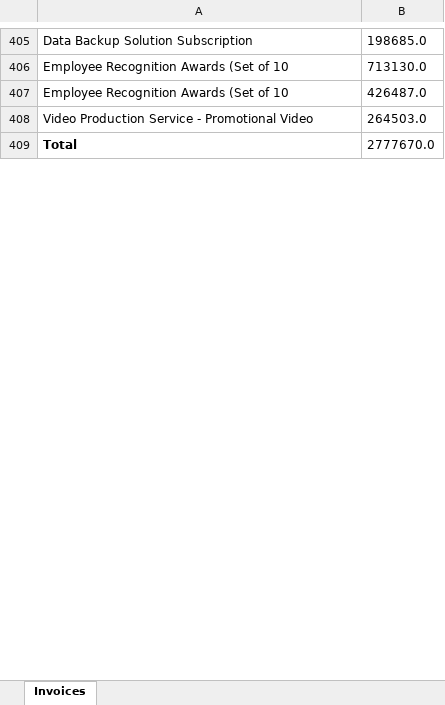
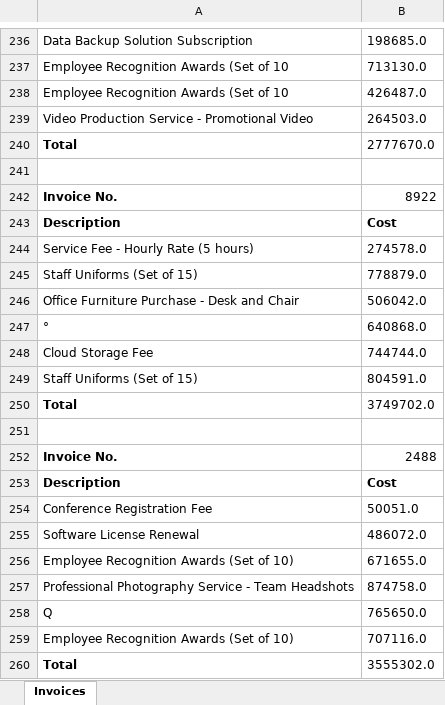
Before and after one commit to Marcell-Roos/invoice-analyzer-api, an Excel workbook: outputs/invoices.xlsx, sheet Invoices, drawn as a sheet; only a part is shown, gaps mark what is left out; values as stored, in another font and other column widths than the file's, no borders; the diff covers the shown part only; the diff names each change by its address in the sheet, - before the commit and + after, or states it on an @@ line.

```diff
--- a/outputs/invoices.xlsx (sheet Invoices)
+++ b/outputs/invoices.xlsx (sheet Invoices)
+row 241: (empty)
+row 242: Invoice No. | 8922
@@ row 183 moved to row 243: Description @@
+row 244: Service Fee - Hourly Rate (5 hours) | 274578.0
+row 245: Staff Uniforms (Set of 15) | 778879.0
+row 246: Office Furniture Purchase - Desk and Chair | 506042.0
+row 247: ° | 640868.0
+row 248: Cloud Storage Fee | 744744.0
+row 249: Staff Uniforms (Set of 15) | 804591.0
+row 250: Total | 3749702.0
+row 251: (empty)
+row 252: Invoice No. | 2488
@@ row 193 moved to row 253: Description @@
@@ row 25 moved to row 254: Conference Registration Fee @@
@@ row 26 moved to row 255: Software License Renewal @@
@@ row 27 moved to row 256: Employee Recognition Awards (Set of 10) @@
+row 257: Professional Photography Service - Team Headshots | 874758.0
@@ row 29 moved to row 258: Q @@
@@ row 30 moved to row 259: Employee Recognition Awards (Set of 10) @@
+row 260: Total | 3555302.0
```
Also changed, not shown: 115 added rows, 28 removed rows, 306 moved rows and 36 edited cells elsewhere in this sheet, 4 other files.
